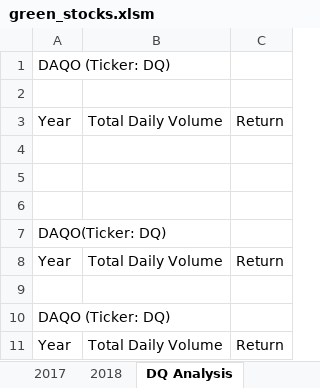
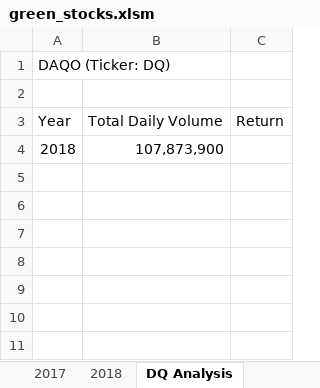
Before and after one commit to yorojanine/stock-analysis, an Excel workbook: green_stocks.xlsm, sheet DQ Analysis, drawn as a sheet; values as stored, in another font and other column widths than the file's, no borders; removed rows and columns are numbered as before the commit, all else as after; the diff names each change by its address in the sheet, - before the commit and + after, or states it on an @@ line.

```diff
--- a/green_stocks.xlsm (sheet DQ Analysis)
+++ b/green_stocks.xlsm (sheet DQ Analysis)
-row 4: (empty)
+row 4: 2018 | 107,873,900
-row 5: (empty)
-row 6: (empty)
-row 7: DAQO(Ticker: DQ)
-row 8: Year | Total Daily Volume | Return
-row 9: (empty)
-row 10: DAQO (Ticker: DQ)
-row 11: Year | Total Daily Volume | Return
```
Also changed, not shown: sheet 2018.
